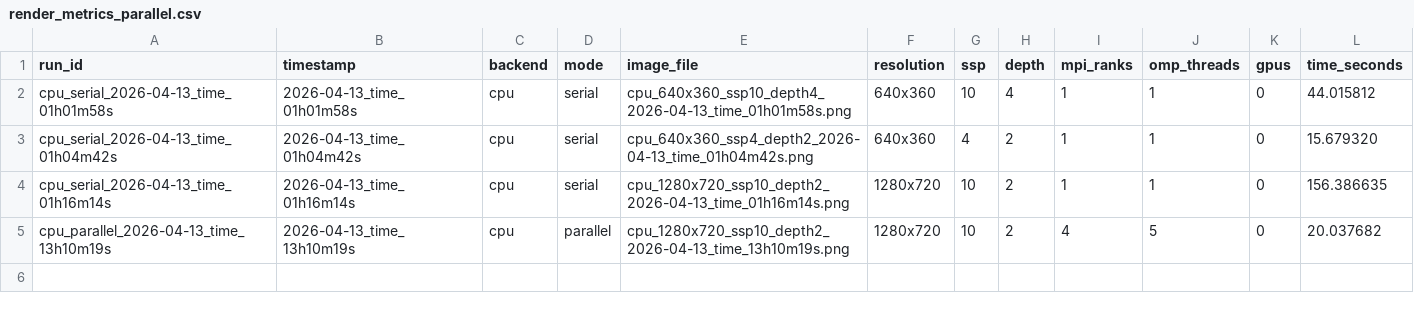
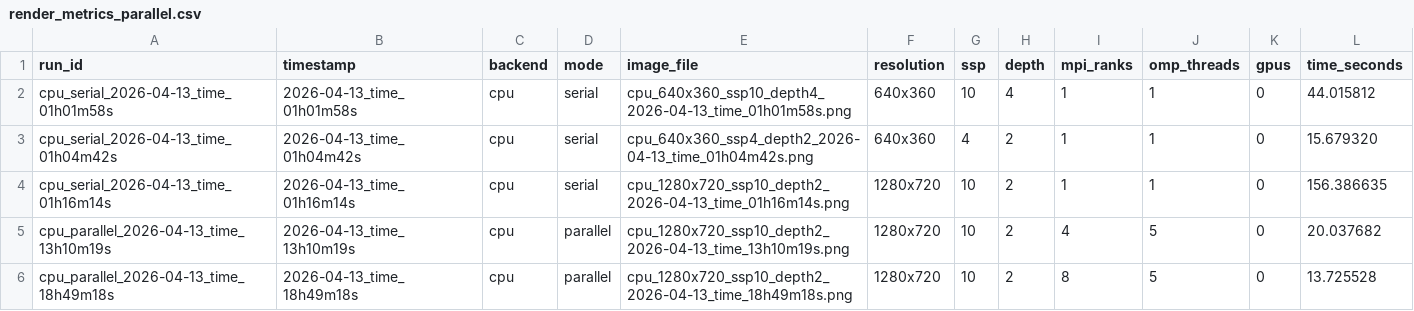
Before and after one commit to NagrajMG/ToriRender-Raytracing-Donuts-in-Kitchen, a CSV file: output/render_metrics_parallel.csv, drawn as a sheet; the diff names each change by its address in the sheet, - before the commit and + after, or states it on an @@ line.

```diff
--- a/output/render_metrics_parallel.csv
+++ b/output/render_metrics_parallel.csv
+row 6: cpu_parallel_2026-04-13_time_18h49m18s | 2026-04-13_time_18h49m18s | cpu | parallel | cpu_1280x720_ssp10_depth2_2026-04-13_time_18h49m18s.png | 1280x720 | 10 | 2 | 8 | 5 | 0 | 13.725528
```
Also changed, not shown: output/resource_metrics.csv, 3 other files.
